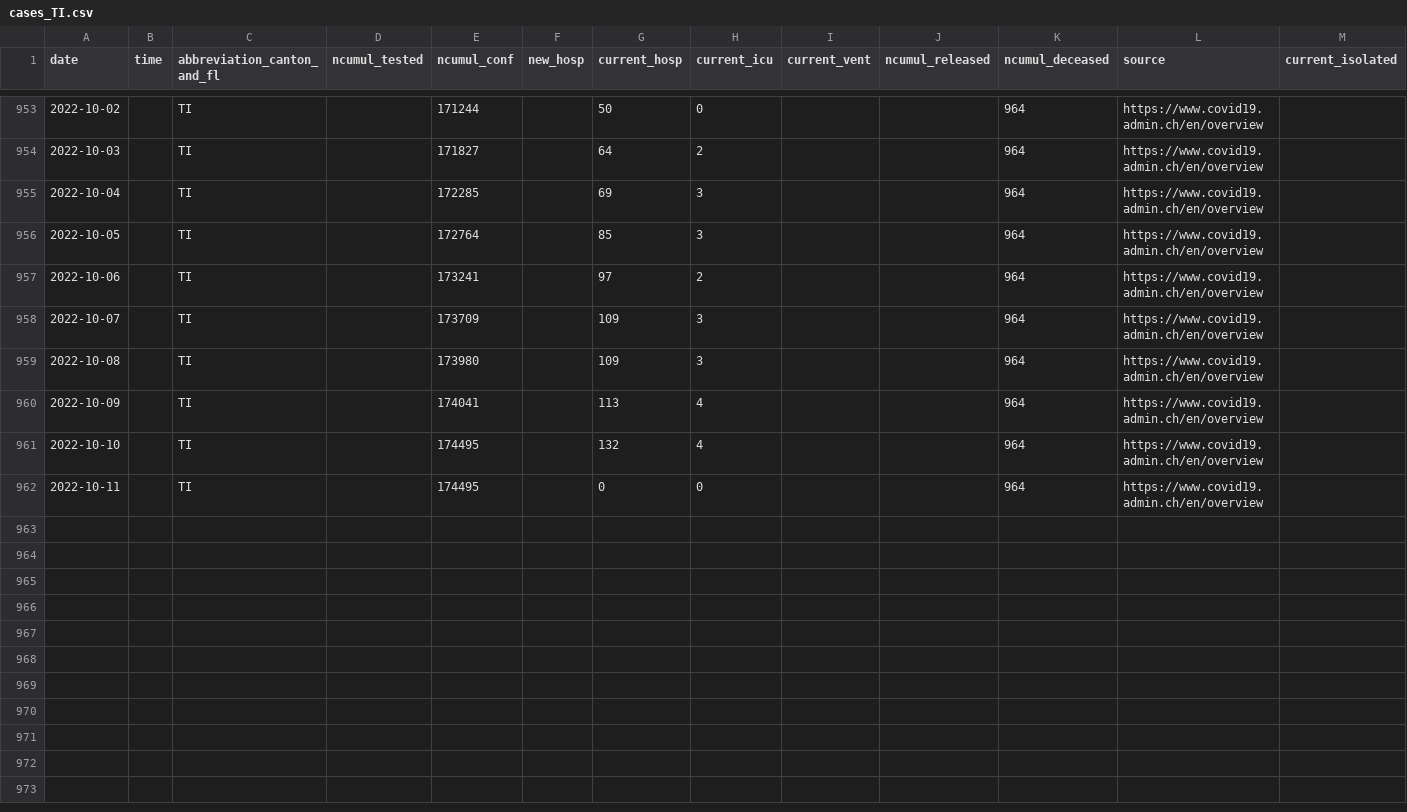
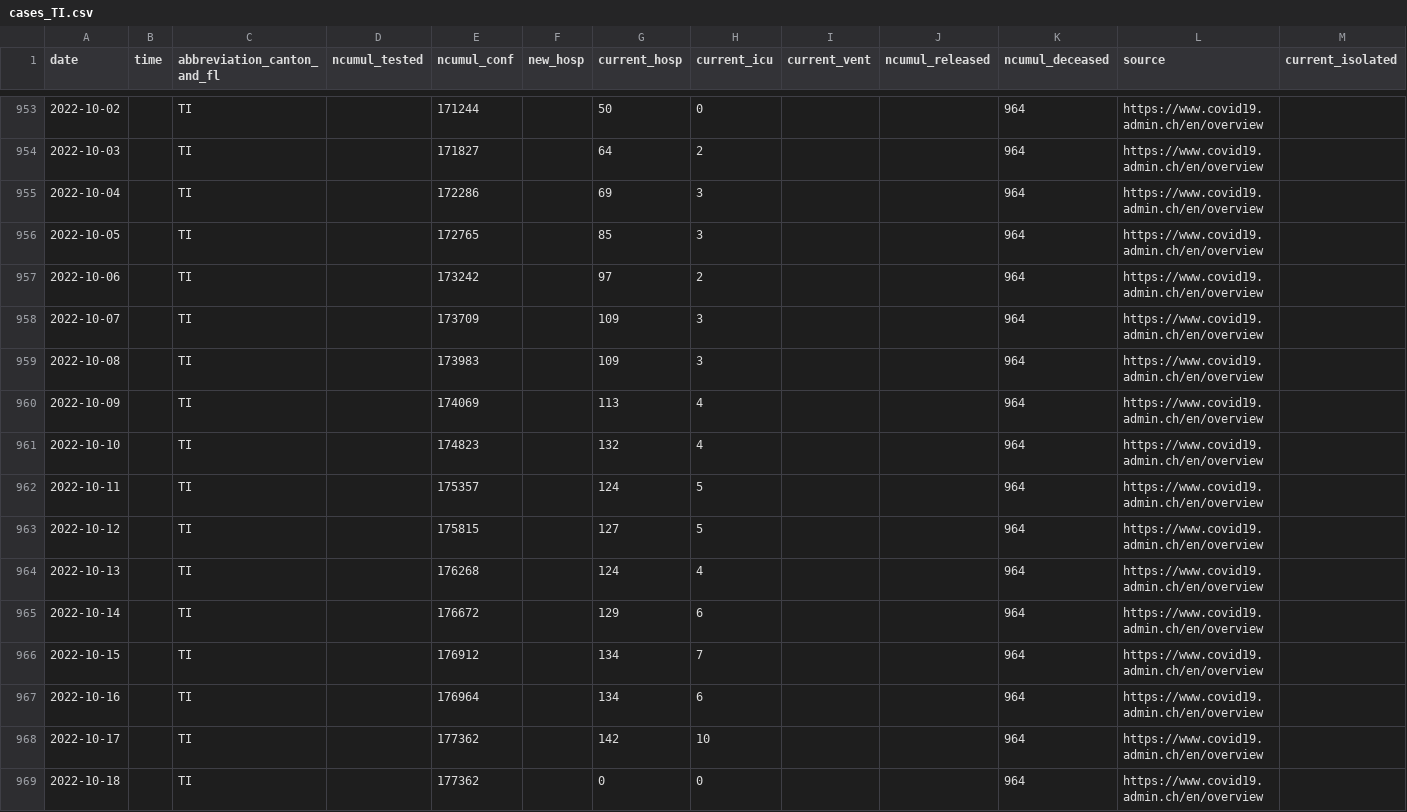
Before and after one commit to doerfli/foph-covid19-data, a CSV file: cases/cases_TI.csv, drawn as a sheet; only a part is shown, gaps mark what is left out; rows hold the shown columns only; the diff names each change by its address in the sheet, - before the commit and + after, or states it on an @@ line.

```diff
--- a/cases/cases_TI.csv
+++ b/cases/cases_TI.csv
-E955 (ncumul_conf): 172285
+E955 (ncumul_conf): 172286
-E956 (ncumul_conf): 172764
+E956 (ncumul_conf): 172765
-E957 (ncumul_conf): 173241
+E957 (ncumul_conf): 173242
-E959 (ncumul_conf): 173980
+E959 (ncumul_conf): 173983
-E960 (ncumul_conf): 174041
+E960 (ncumul_conf): 174069
-E961 (ncumul_conf): 174495
+E961 (ncumul_conf): 174823
-E962 (ncumul_conf): 174495
+E962 (ncumul_conf): 175357
-G962 (current_hosp): 0
+G962 (current_hosp): 124
-H962 (current_icu): 0
+H962 (current_icu): 5
+row 963: 2022-10-12 |  | TI |  | 175815 |  | 127 | 5 |  |  | 964 | https://www.covid19.admin.ch/en/overview
+row 964: 2022-10-13 |  | TI |  | 176268 |  | 124 | 4 |  |  | 964 | https://www.covid19.admin.ch/en/overview
+row 965: 2022-10-14 |  | TI |  | 176672 |  | 129 | 6 |  |  | 964 | https://www.covid19.admin.ch/en/overview
+row 966: 2022-10-15 |  | TI |  | 176912 |  | 134 | 7 |  |  | 964 | https://www.covid19.admin.ch/en/overview
+row 967: 2022-10-16 |  | TI |  | 176964 |  | 134 | 6 |  |  | 964 | https://www.covid19.admin.ch/en/overview
+row 968: 2022-10-17 |  | TI |  | 177362 |  | 142 | 10 |  |  | 964 | https://www.covid19.admin.ch/en/overview
+row 969: 2022-10-18 |  | TI |  | 177362 |  | 0 | 0 |  |  | 964 | https://www.covid19.admin.ch/en/overview
```
Also changed, not shown: cases/cases_BE.csv, cases/cases_CH.csv, 27 other files.
